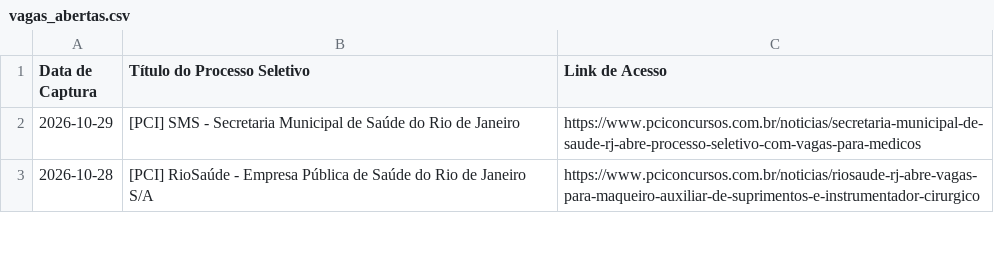
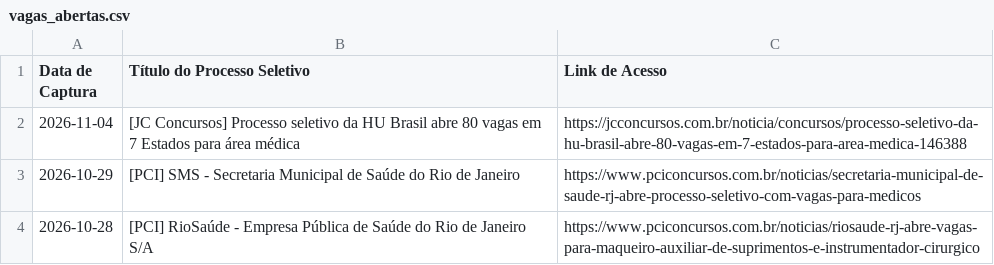
Before and after one commit to FredECI/med-alert, a CSV file: vagas_abertas.csv, drawn as a sheet; only a part is shown.

```diff
--- a/vagas_abertas.csv
+++ b/vagas_abertas.csv
@@ -1,2 +1,3 @@
 Data de Captura;Título do Processo Seletivo;Link de Acesso
+2026-11-04;[JC Concursos] Processo seletivo da HU Brasil abre 80 vagas em 7 Estados para área médica;https://jcconcursos.com.br/noticia/concursos/processo-seletivo-da-hu-brasil-abre-80-vagas-em-7-estados-para-area-medica-146388
 2026-10-29;[PCI] SMS - Secretaria Municipal de Saúde do Rio de Janeiro;https://www.pciconcursos.com.br/noticias/secretaria-municipal-de-saude-rj-abre-processo-seletivo-com-vagas-para-medicos
```
Also changed, not shown: 3 other files.
